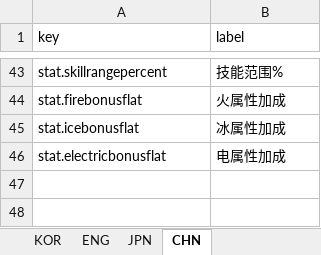
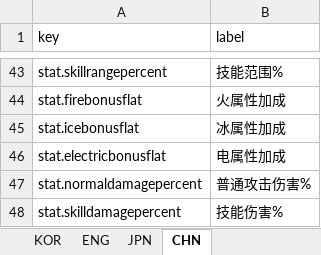
Before and after one commit to jolab4723/Project2, an Excel workbook: Assets/Resources/DataFiles/ItemData/1. ExcelFile/ItemDisplayName.xlsx, sheet CHN, drawn as a sheet; only a part is shown, gaps mark what is left out; values as stored, in another font and other column widths than the file's, no borders; the diff names each change by its address in the sheet, - before the commit and + after, or states it on an @@ line.

```diff
--- a/Assets/Resources/DataFiles/ItemData/1. ExcelFile/ItemDisplayName.xlsx (sheet CHN)
+++ b/Assets/Resources/DataFiles/ItemData/1. ExcelFile/ItemDisplayName.xlsx (sheet CHN)
+row 47: stat.normaldamagepercent | 普通攻击伤害%
+row 48: stat.skilldamagepercent | 技能伤害%
```
Also changed, not shown: sheet ENG, sheet KOR, sheet JPN, 17 other files.
